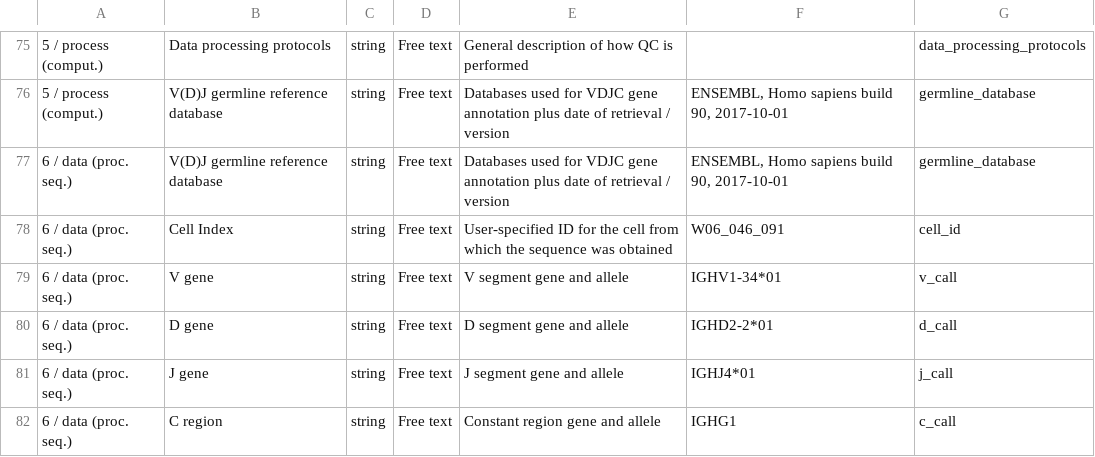
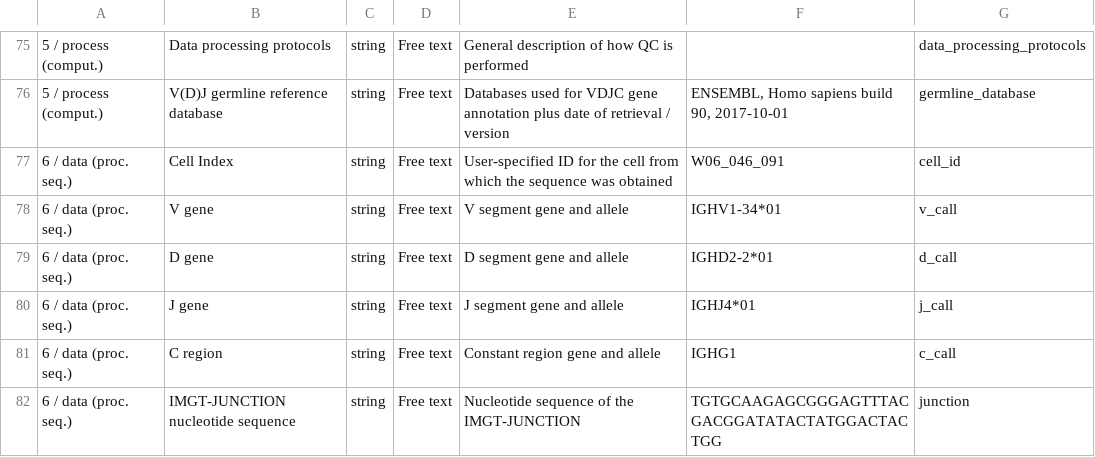
Before and after one commit to airr-community/airr-standards, a TSV file: AIRR_Minimal_Standard_Data_Elements.tsv, drawn as a sheet; only a part is shown, gaps mark what is left out; the shorter side is filled out with more unchanged rows; the diff names each change by its address in the sheet, - before the commit and + after, or states it on an @@ line.

Commit message:
Removed germline_database, as it is now in level 5 data.

```diff
--- a/AIRR_Minimal_Standard_Data_Elements.tsv
+++ b/AIRR_Minimal_Standard_Data_Elements.tsv
-row 77: 6 / data (proc. seq.) | V(D)J germline reference database | string | Free text | Databases used for VDJC gene annotation plus date of retrieval / version | ENSEMBL, Homo sapiens build 90, 2017-10-01 | germline_database
```
